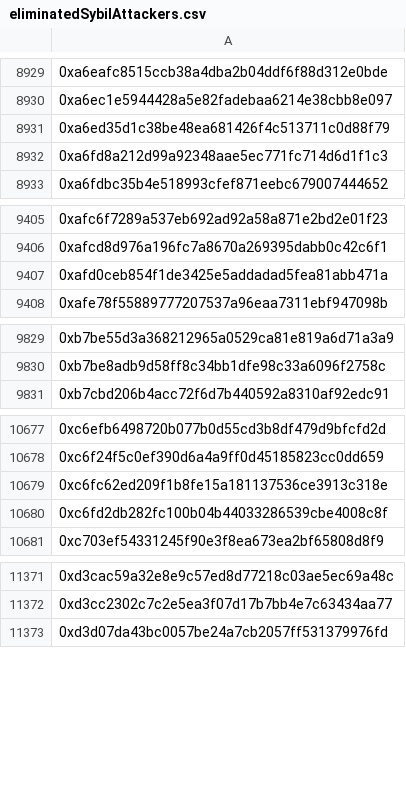
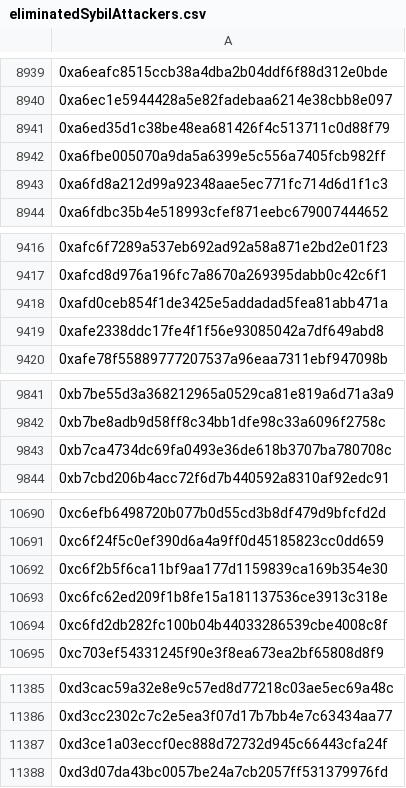
Before and after one commit to hop-protocol/hop-airdrop, a CSV file: src/data/eliminatedSybilAttackers.csv, drawn as a sheet; only a part is shown, gaps mark what is left out; the diff covers the shown part only; the diff names each change by its address in the sheet, - before the commit and + after, or states it on an @@ line.

```diff
--- a/src/data/eliminatedSybilAttackers.csv
+++ b/src/data/eliminatedSybilAttackers.csv
+row 8942: 0xa6fbe005070a9da5a6399e5c556a7405fcb982ff
+row 9419: 0xafe2338ddc17fe4f1f56e93085042a7df649abd8
+row 9843: 0xb7ca4734dc69fa0493e36de618b3707ba780708c
+row 10692: 0xc6f2b5f6ca11bf9aa177d1159839ca169b354e30
+row 11387: 0xd3ce1a03eccf0ec888d72732d945c66443cfa24f
```
Also changed, not shown: 11 added rows elsewhere in this file, 4 other files.
